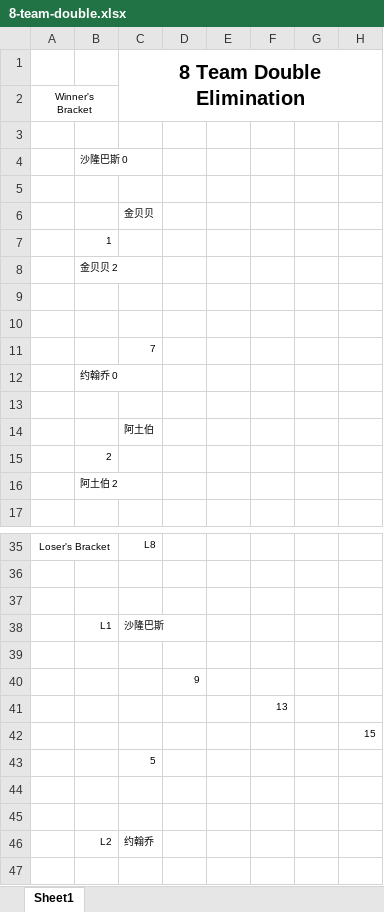
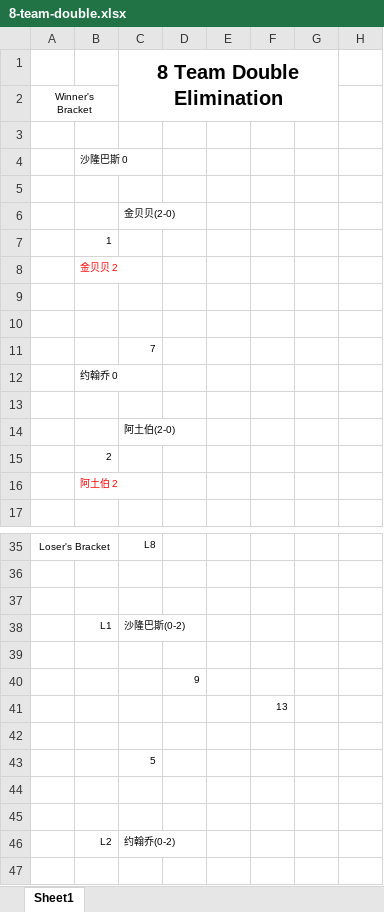
Before and after one commit to Owen5u/2018_world_cup_draw, an Excel workbook: 8-team-double.xlsx, sheet Sheet1, drawn as a sheet; only a part is shown, gaps mark what is left out; values as stored, in another font and other column widths than the file's, no borders; the diff covers the shown part only; the diff names each change by its address in the sheet, - before the commit and + after, or states it on an @@ line.

Commit message:
Update 8-team-double.xlsx

```diff
--- a/8-team-double.xlsx (sheet Sheet1)
+++ b/8-team-double.xlsx (sheet Sheet1)
-C1:H2 merged
+C1:G2 merged
-C6: 金贝贝
+C6: 金贝贝(2-0)
-B8 text colour: black
+B8 text colour: #FF0000
-C14: 阿土伯
+C14: 阿土伯(2-0)
-B16 text colour: black
+B16 text colour: #FF0000
-C38: 沙隆巴斯
+C38: 沙隆巴斯(0-2)
-H42: 15
+H42: (empty)
-C46: 约翰乔
+C46: 约翰乔(0-2)
```
Also changed, not shown: 1 edited cell elsewhere in this sheet.
